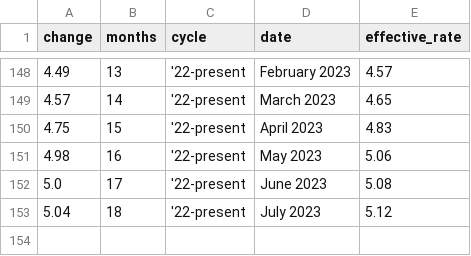
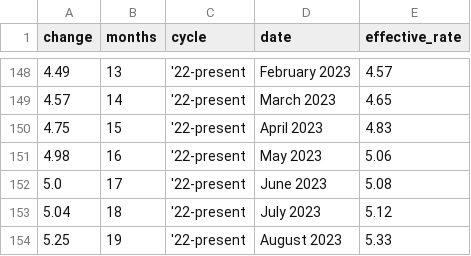
Before and after one commit to ONEcampaign/interest_rates, a CSV file: fed_rate_hikes.csv, drawn as a sheet; only a part is shown, gaps mark what is left out; the diff names each change by its address in the sheet, - before the commit and + after, or states it on an @@ line.

```diff
--- a/fed_rate_hikes.csv
+++ b/fed_rate_hikes.csv
+row 154: 5.25 | 19 | '22-present | August 2023 | 5.33
```
Also changed, not shown: fed_rate_hikes_wide_flourish_chart.csv.
